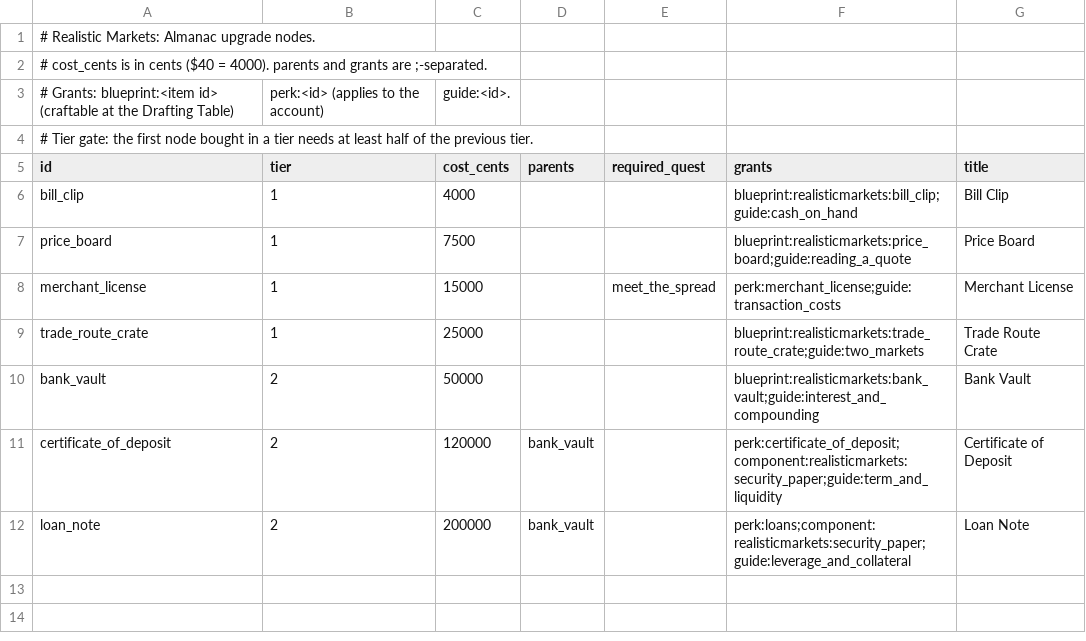
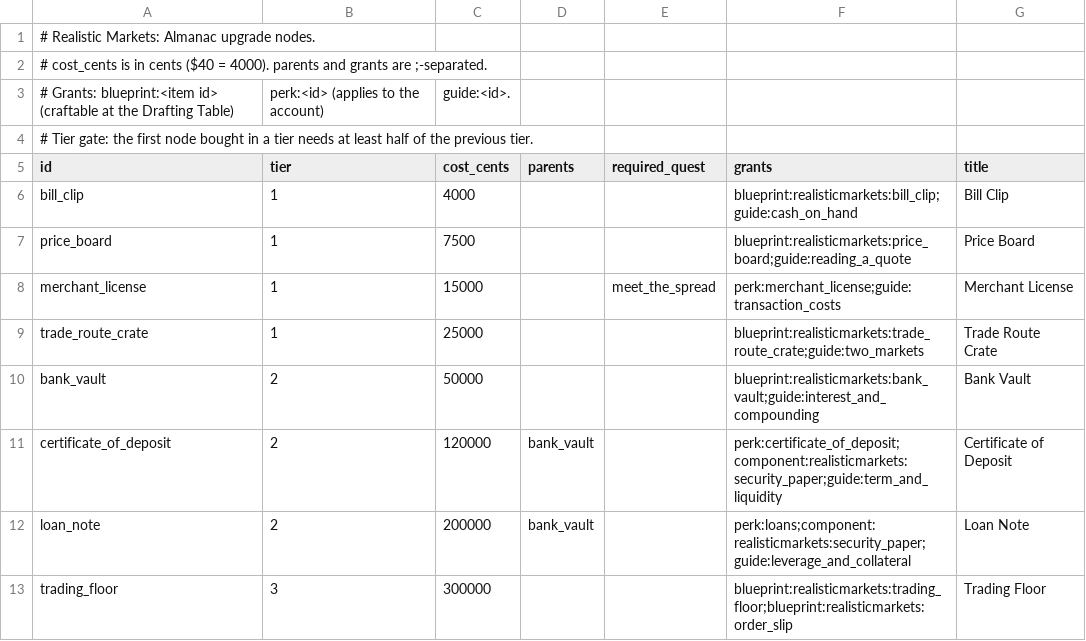
Before and after one commit to James-J-Barry/MineMarket, a CSV file: exchange-core/src/main/resources/realisticmarkets/almanac/nodes.csv, drawn as a sheet; the diff names each change by its address in the sheet, - before the commit and + after, or states it on an @@ line.

```diff
--- a/exchange-core/src/main/resources/realisticmarkets/almanac/nodes.csv
+++ b/exchange-core/src/main/resources/realisticmarkets/almanac/nodes.csv
+row 13: trading_floor | 3 | 300000 |  |  | blueprint:realisticmarkets:trading_floor;blueprint:realisticmarkets:order_slip | Trading Floor
```
Also changed, not shown: exchange-core/src/main/resources/realisticmarkets/blueprints.csv, exchange-core/src/main/resources/realisticmarkets/dealer_catalog.csv, 41 other files.
